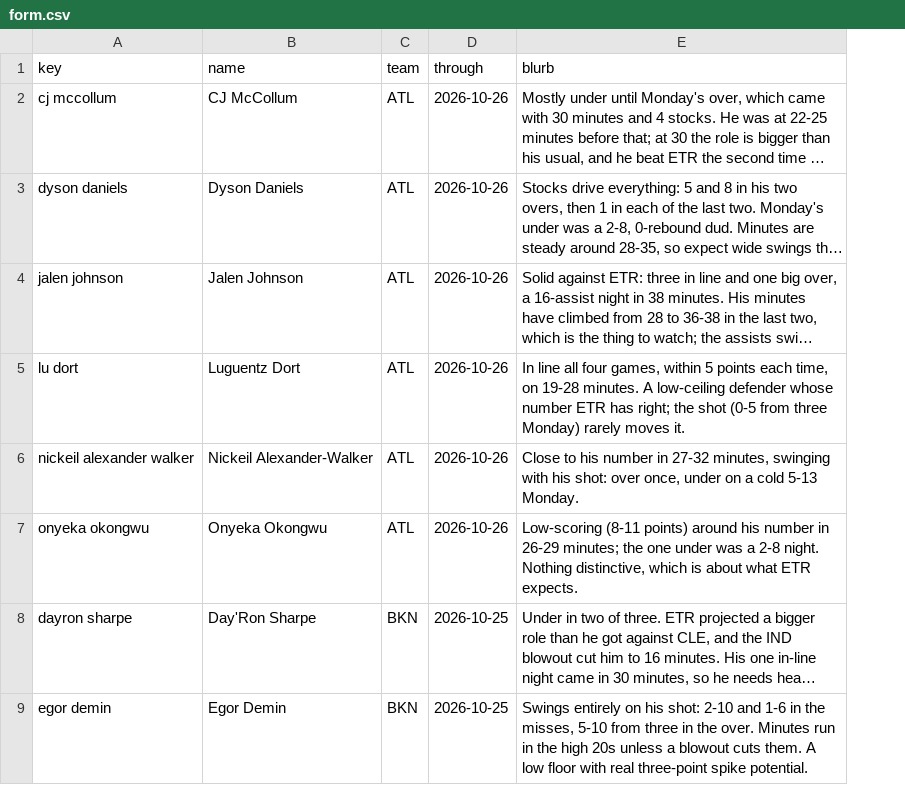
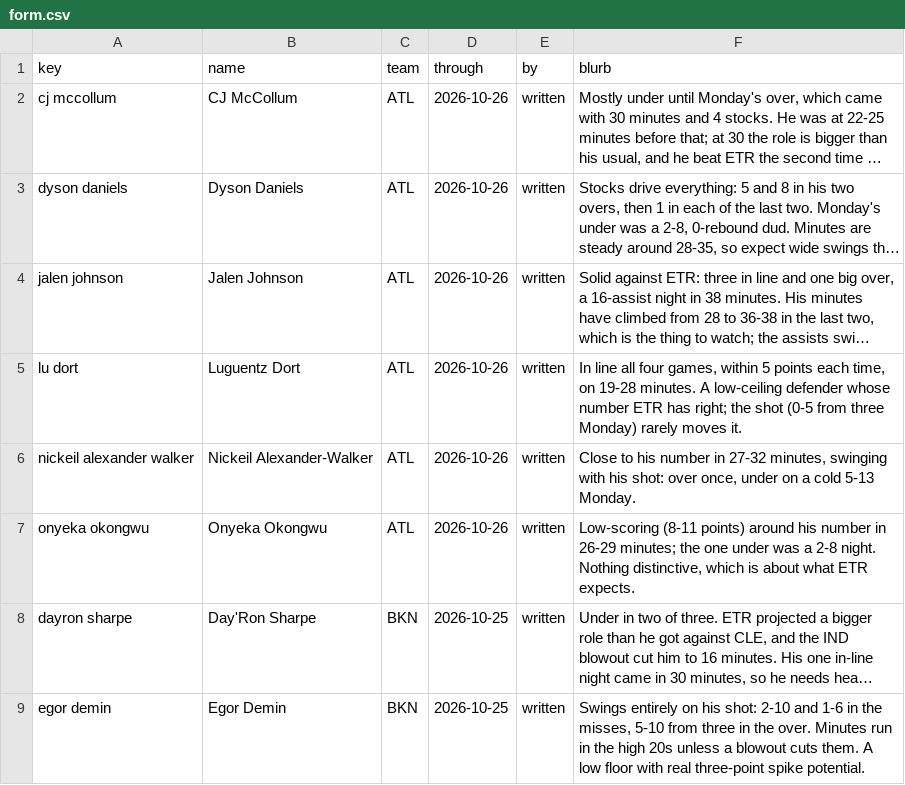
Before and after one commit to JonBoyBeats/br_rankings, a CSV file: analysis/nba/form.csv, drawn as a sheet; only a part is shown; long unchanged cells end in …; the diff names each change by its address in the sheet, - before the commit and + after, or states it on an @@ line.

```diff
--- a/analysis/nba/form.csv
+++ b/analysis/nba/form.csv
+column E (by), rows 2-9: all written
```
Also changed, not shown: 2 other files.
